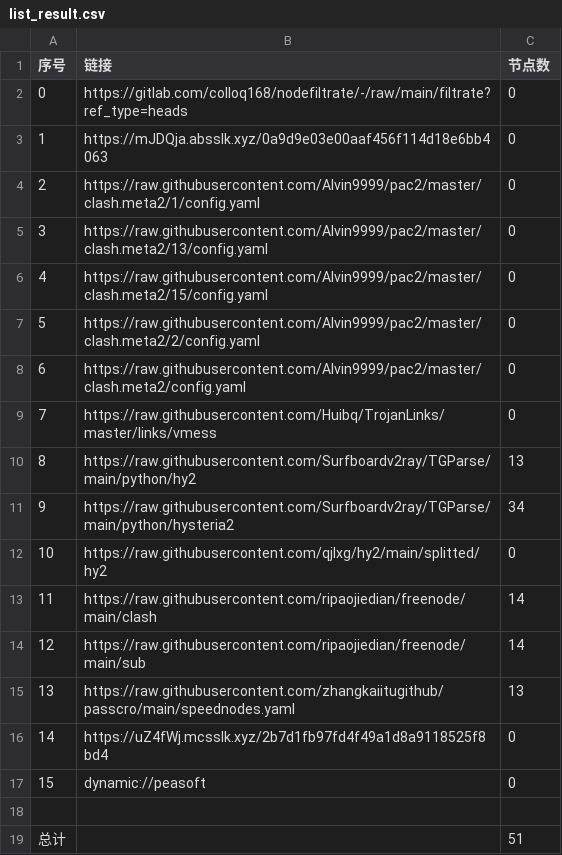
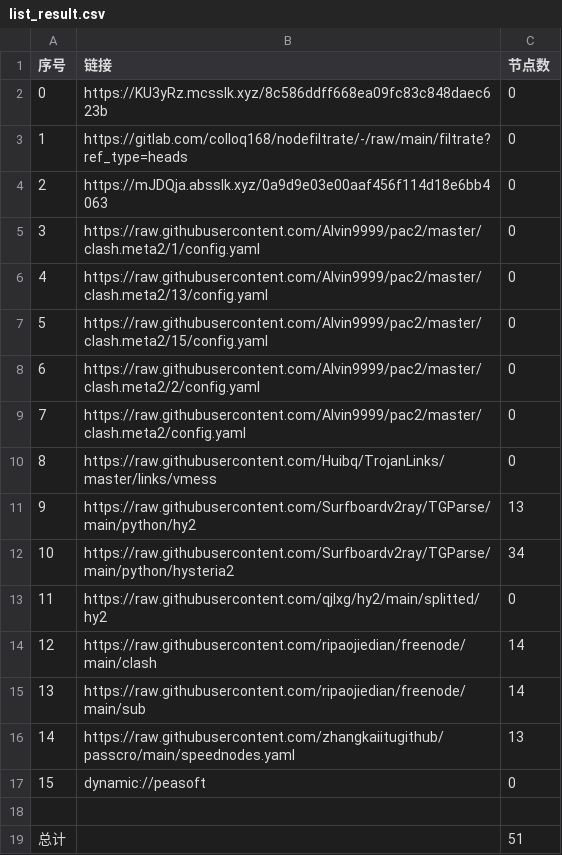
Before and after one commit to shtrend/AutoMergePublicNodes, a CSV file: list_result.csv, drawn as a sheet; removed rows and columns are numbered as before the commit, all else as after; the diff names each change by its address in the sheet, - before the commit and + after, or states it on an @@ line.

```diff
--- a/list_result.csv
+++ b/list_result.csv
+row 2: 0 | https://KU3yRz.mcsslk.xyz/8c586ddff668ea09fc83c848daec623b | 0
@@ column A (序号) renumbered between rows 3 and 16 @@
-row 16: 14 | https://uZ4fWj.mcsslk.xyz/2b7d1fb97fd4f49a1d8a9118525f8bd4 | 0
```
Also changed, not shown: 19 other files.
